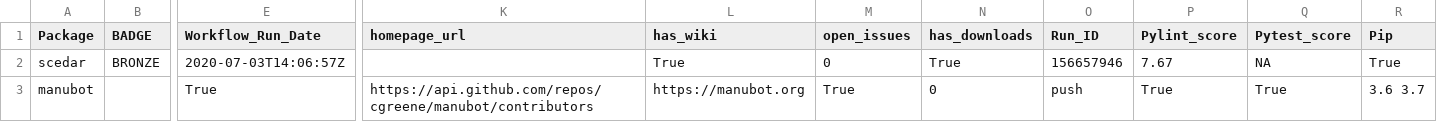
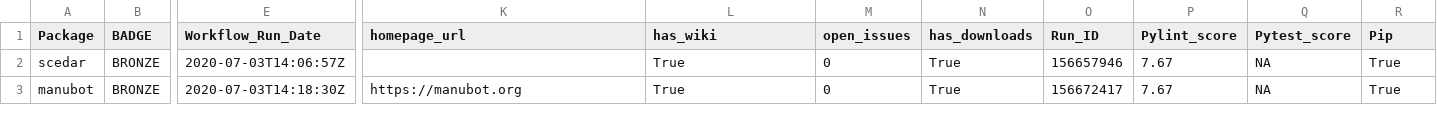
Before and after one commit to benstear/biopypir_logs, a CSV file: log_matrix.csv, drawn as a sheet; only a part is shown, gaps mark what is left out; the diff covers the shown part only; the diff names each change by its address in the sheet, - before the commit and + after, or states it on an @@ line.

```diff
--- a/log_matrix.csv
+++ b/log_matrix.csv
-B3 (BADGE): (empty)
+B3 (BADGE): BRONZE
-E3 (Workflow_Run_Date): True
+E3 (Workflow_Run_Date): 2020-07-03T14:18:30Z
-K3 (homepage_url): https://api.github.com/repos/cgreene/manubot/contributors
+K3 (homepage_url): https://manubot.org
-L3 (has_wiki): https://manubot.org
+L3 (has_wiki): True
-M3 (open_issues): True
+M3 (open_issues): 0
-N3 (has_downloads): 0
+N3 (has_downloads): True
-O3 (Run_ID): push
+O3 (Run_ID): 156672417
-P3 (Pylint_score): True
+P3 (Pylint_score): 7.67
-Q3 (Pytest_score): True
+Q3 (Pytest_score): NA
-R3 (Pip): 3.6 3.7
+R3 (Pip): True
```
Also changed, not shown: 9 edited cells elsewhere in this file, 2 other files.
